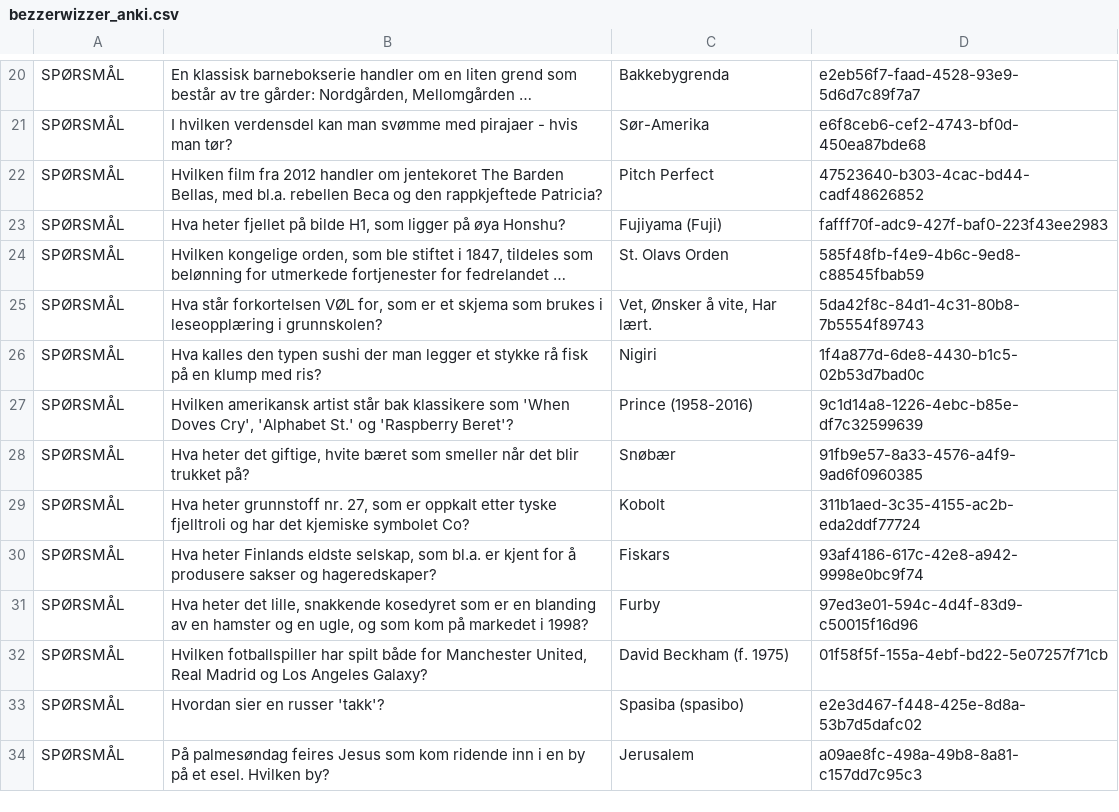
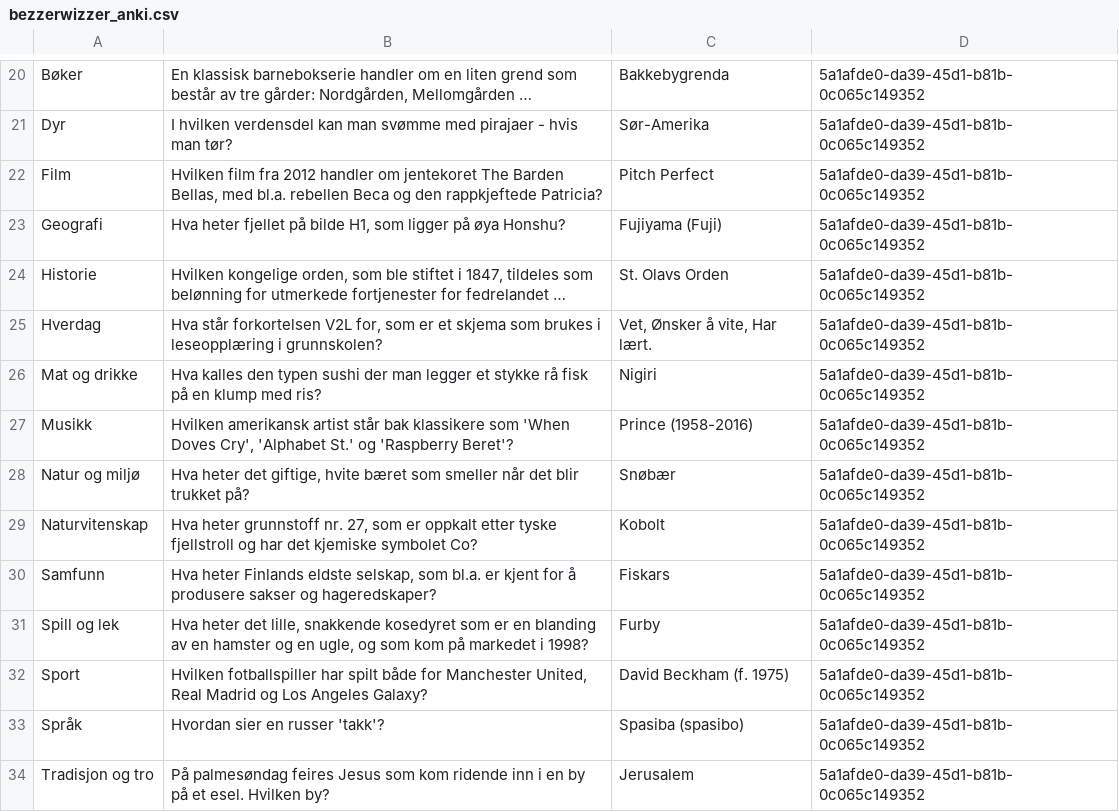
Before and after one commit to ankile/ankify-bezzerwizzer, a CSV file: images/2025-03-28-21-30-00/bezzerwizzer_anki.csv, drawn as a sheet; only a part is shown, gaps mark what is left out; long unchanged cells end in …; the diff covers the shown part only; the diff names each change by its address in the sheet, - before the commit and + after, or states it on an @@ line.

```diff
--- a/images/2025-03-28-21-30-00/bezzerwizzer_anki.csv
+++ b/images/2025-03-28-21-30-00/bezzerwizzer_anki.csv
-A20: SPØRSMÅL
+A20: Bøker
-D20: e2eb56f7-faad-4528-93e9-5d6d7c89f7a7
+D20: 5a1afde0-da39-45d1-b81b-0c065c149352
-A21: SPØRSMÅL
+A21: Dyr
-D21: e6f8ceb6-cef2-4743-bf0d-450ea87bde68
+D21: 5a1afde0-da39-45d1-b81b-0c065c149352
-A22: SPØRSMÅL
+A22: Film
-D22: 47523640-b303-4cac-bd44-cadf48626852
+D22: 5a1afde0-da39-45d1-b81b-0c065c149352
-A23: SPØRSMÅL
+A23: Geografi
-D23: fafff70f-adc9-427f-baf0-223f43ee2983
+D23: 5a1afde0-da39-45d1-b81b-0c065c149352
-A24: SPØRSMÅL
+A24: Historie
-D24: 585f48fb-f4e9-4b6c-9ed8-c88545fbab59
+D24: 5a1afde0-da39-45d1-b81b-0c065c149352
-A25: SPØRSMÅL
+A25: Hverdag
-B25: …står forkortelsen VØL for, som…
+B25: …står forkortelsen V2L for, som…
-D25: 5da42f8c-84d1-4c31-80b8-7b5554f89743
+D25: 5a1afde0-da39-45d1-b81b-0c065c149352
-A26: SPØRSMÅL
+A26: Mat og drikke
-D26: 1f4a877d-6de8-4430-b1c5-02b53d7bad0c
+D26: 5a1afde0-da39-45d1-b81b-0c065c149352
-A27: SPØRSMÅL
+A27: Musikk
-D27: 9c1d14a8-1226-4ebc-b85e-df7c32599639
+D27: 5a1afde0-da39-45d1-b81b-0c065c149352
-A28: SPØRSMÅL
+A28: Natur og miljø
-D28: 91fb9e57-8a33-4576-a4f9-9ad6f0960385
+D28: 5a1afde0-da39-45d1-b81b-0c065c149352
-A29: SPØRSMÅL
+A29: Naturvitenskap
-B29: …etter tyske fjelltroli og har…
+B29: …etter tyske fjellstroll og har…
-D29: 311b1aed-3c35-4155-ac2b-eda2ddf77724
+D29: 5a1afde0-da39-45d1-b81b-0c065c149352
-A30: SPØRSMÅL
+A30: Samfunn
-D30: 93af4186-617c-42e8-a942-9998e0bc9f74
+D30: 5a1afde0-da39-45d1-b81b-0c065c149352
-A31: SPØRSMÅL
+A31: Spill og lek
-D31: 97ed3e01-594c-4d4f-83d9-c50015f16d96
+D31: 5a1afde0-da39-45d1-b81b-0c065c149352
-A32: SPØRSMÅL
+A32: Sport
-D32: 01f58f5f-155a-4ebf-bd22-5e07257f71cb
+D32: 5a1afde0-da39-45d1-b81b-0c065c149352
-A33: SPØRSMÅL
+A33: Språk
-D33: e2e3d467-f448-425e-8d8a-53b7d5dafc02
+D33: 5a1afde0-da39-45d1-b81b-0c065c149352
-A34: SPØRSMÅL
+A34: Tradisjon og tro
-D34: a09ae8fc-498a-49b8-8a81-c157dd7c95c3
+D34: 5a1afde0-da39-45d1-b81b-0c065c149352
```
Also changed, not shown: 34 edited cells elsewhere in this file, 3 other files.
